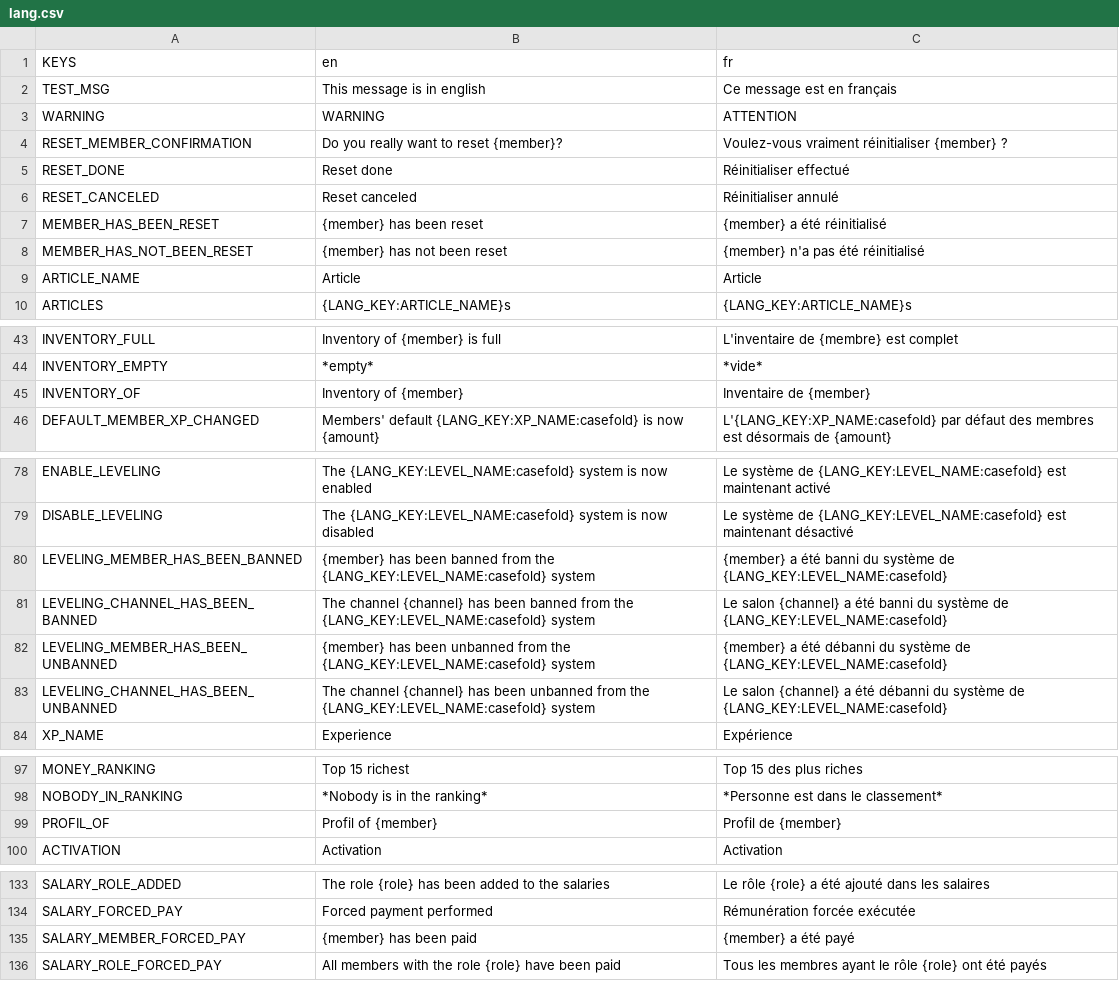
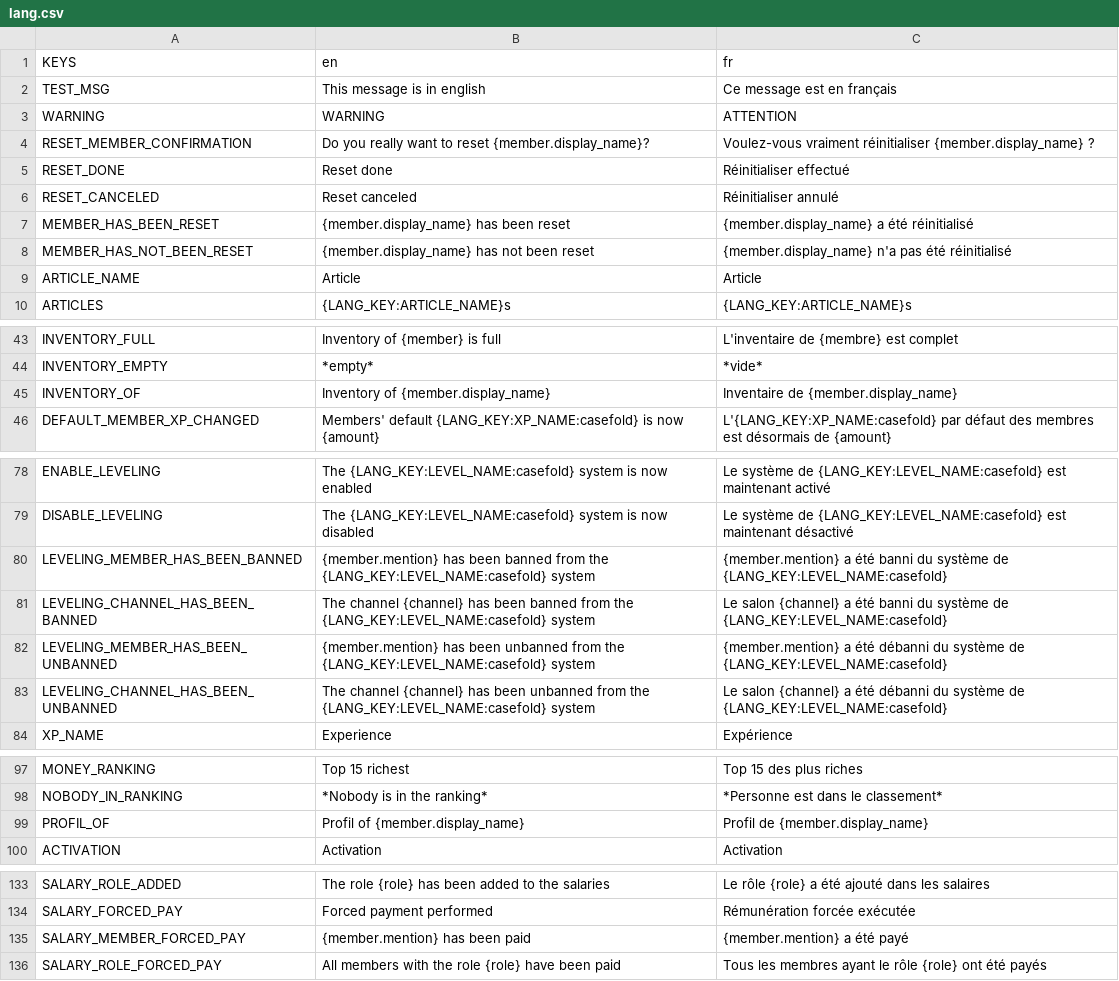
Before and after one commit to Dams4K/CoordBot, a CSV file: lang/lang.csv, drawn as a sheet; only a part is shown, gaps mark what is left out.

Commit message:
Reworking some translations

```diff
--- a/lang/lang.csv
+++ b/lang/lang.csv
@@ -3,7 +3,7 @@ TEST_MSG,This message is in english,Ce message est en français
 WARNING,WARNING,ATTENTION
-RESET_MEMBER_CONFIRMATION,Do you really want to reset {member}?,Voulez-vous vraiment réinitialiser {member} ?
+RESET_MEMBER_CONFIRMATION,Do you really want to reset {member.display_name}?,Voulez-vous vraiment réinitialiser {member.display_name} ?
 RESET_DONE,Reset done,Réinitialiser effectué
 RESET_CANCELED,Reset canceled,Réinitialiser annulé
-MEMBER_HAS_BEEN_RESET,{member} has been reset,{member} a été réinitialisé
-MEMBER_HAS_NOT_BEEN_RESET,{member} has not been reset,{member} n'a pas été réinitialisé
+MEMBER_HAS_BEEN_RESET,{member.display_name} has been reset,{member.display_name} a été réinitialisé
+MEMBER_HAS_NOT_BEEN_RESET,{member.display_name} has not been reset,{member.display_name} n'a pas été réinitialisé
 ARTICLE_NAME,Article,Article
@@ -48,3 +48,3 @@ INVENTORY_FULL,Inventory of {member} is full,L'inventaire de {membre} est comple
 INVENTORY_EMPTY,*empty*,*vide*
-INVENTORY_OF,Inventory of {member},Inventaire de {member}
+INVENTORY_OF,Inventory of {member.display_name},Inventaire de {member.display_name}
 DEFAULT_MEMBER_XP_CHANGED,Members' default {LANG_KEY:XP_NAME:casefold} is now {amount},L'{LANG_KEY:XP_NAME:casefold} par défaut des membres est désormais de {amount}
@@ -83,5 +83,5 @@ ENABLE_LEVELING,The {LANG_KEY:LEVEL_NAME:casefold} system is now enabled,Le syst
 DISABLE_LEVELING,The {LANG_KEY:LEVEL_NAME:casefold} system is now disabled,Le système de {LANG_KEY:LEVEL_NAME:casefold} est maintenant désactivé
-LEVELING_MEMBER_HAS_BEEN_BANNED,{member} has been banned from the {LANG_KEY:LEVEL_NAME:casefold} system,{member} a été banni du système de {LANG_KEY:LEVEL_NAME:casefold}
+LEVELING_MEMBER_HAS_BEEN_BANNED,{member.mention} has been banned from the {LANG_KEY:LEVEL_NAME:casefold} system,{member.mention} a été banni du système de {LANG_KEY:LEVEL_NAME:casefold}
 LEVELING_CHANNEL_HAS_BEEN_BANNED,The channel {channel} has been banned from the {LANG_KEY:LEVEL_NAME:casefold} system,Le salon {channel} a été banni du système de {LANG_KEY:LEVEL_NAME:casefold}
-LEVELING_MEMBER_HAS_BEEN_UNBANNED,{member} has been unbanned from the {LANG_KEY:LEVEL_NAME:casefold} system,{member} a été débanni du système de {LANG_KEY:LEVEL_NAME:casefold}
+LEVELING_MEMBER_HAS_BEEN_UNBANNED,{member.mention} has been unbanned from the {LANG_KEY:LEVEL_NAME:casefold} system,{member.mention} a été débanni du système de {LANG_KEY:LEVEL_NAME:casefold}
 LEVELING_CHANNEL_HAS_BEEN_UNBANNED,The channel {channel} has been unbanned from the {LANG_KEY:LEVEL_NAME:casefold} system,Le salon {channel} a été débanni du système de {LANG_KEY:LEVEL_NAME:casefold}
@@ -102,3 +102,3 @@ MONEY_RANKING,Top 15 richest,Top 15 des plus riches
 NOBODY_IN_RANKING,*Nobody is in the ranking*,*Personne est dans le classement*
-PROFIL_OF,Profil of {member},Profil de {member}
+PROFIL_OF,Profil of {member.display_name},Profil de {member.display_name}
 ACTIVATION,Activation,Activation
@@ -138,3 +138,3 @@ SALARY_ROLE_ADDED,The role {role} has been added to the salaries,Le rôle {role}
 SALARY_FORCED_PAY,Forced payment performed,Rémunération forcée exécutée
-SALARY_MEMBER_FORCED_PAY,{member} has been paid,{member} a été payé
+SALARY_MEMBER_FORCED_PAY,{member.mention} has been paid,{member.mention} a été payé
 SALARY_ROLE_FORCED_PAY,All members with the role {role} have been paid,Tous les membres ayant le rôle {role} ont été payés
```
Also changed, not shown: 4 other files.
